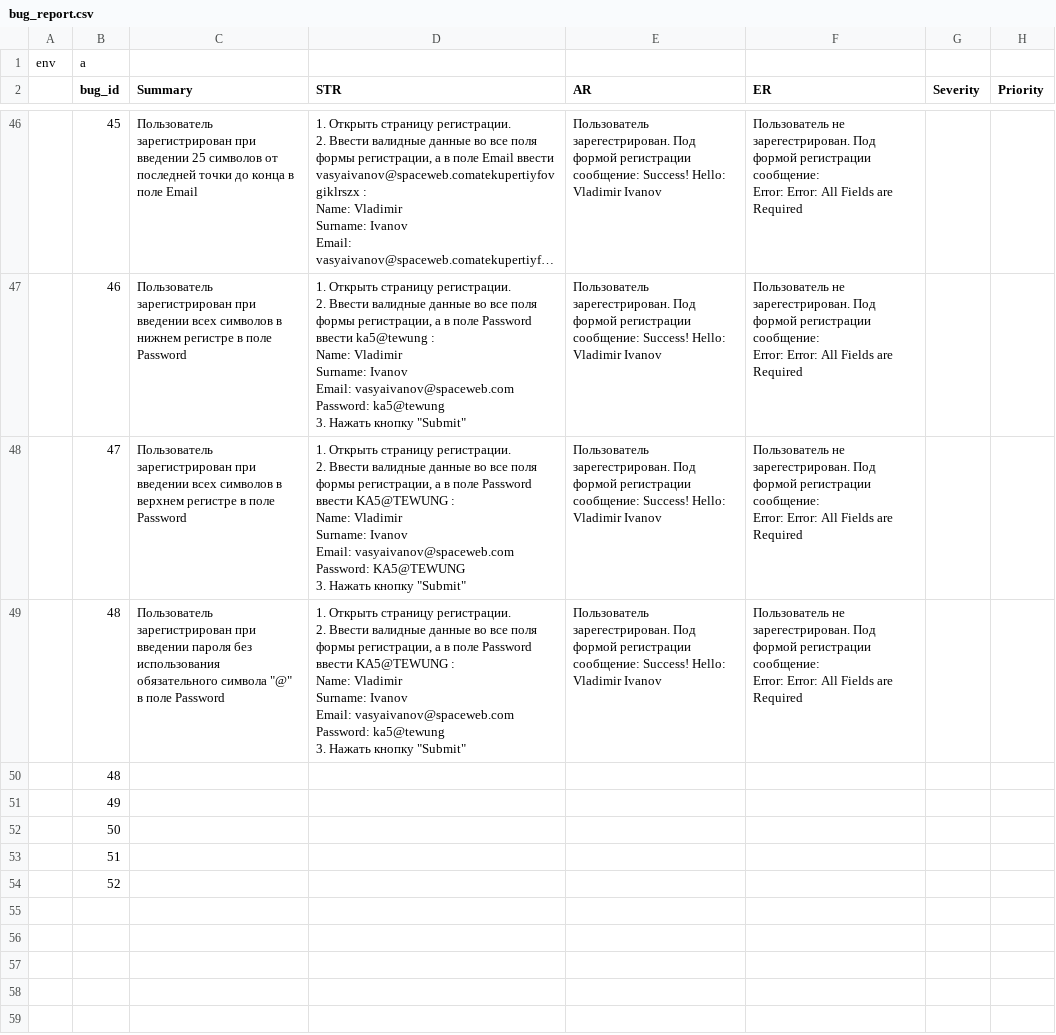
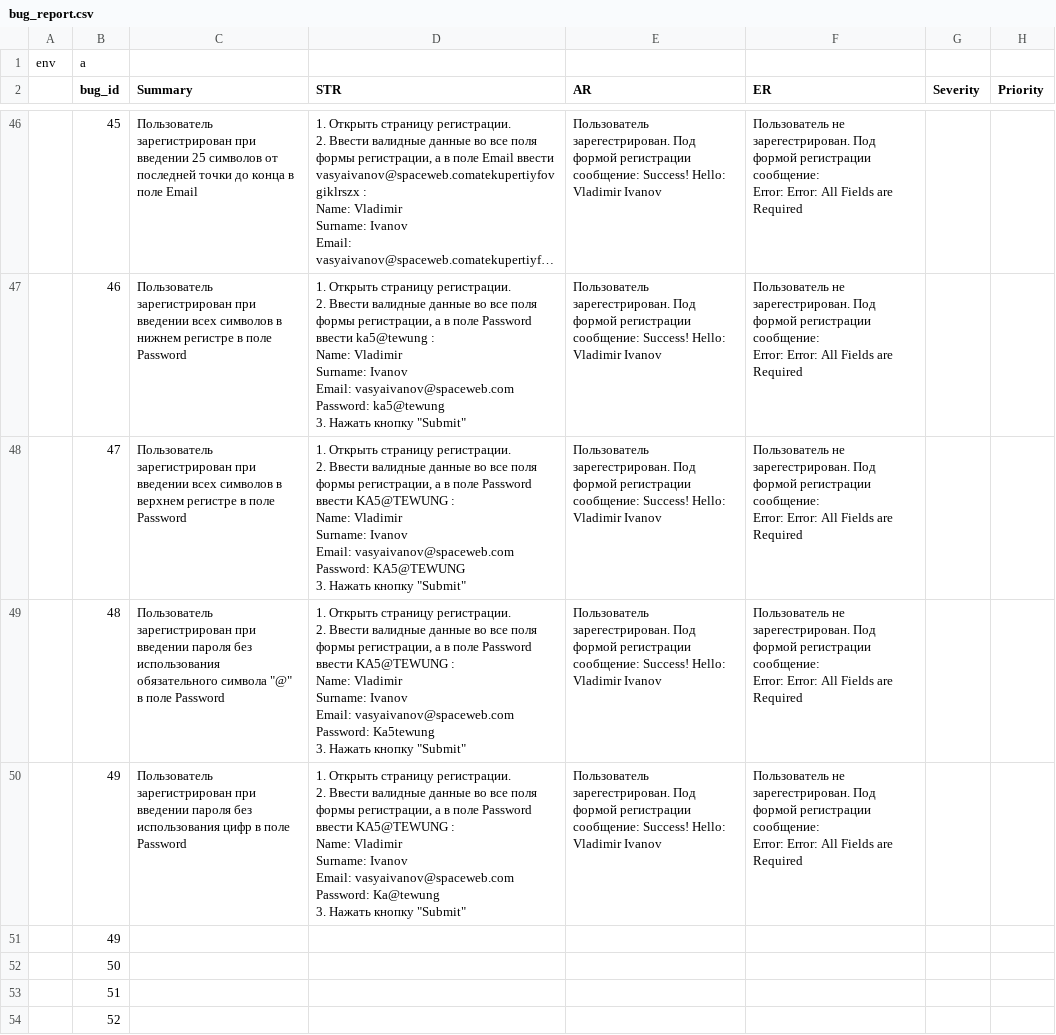
Before and after one commit to gogvyatkin/Group_27, a CSV file: Bug_report/bug_report.csv, drawn as a sheet; only a part is shown, gaps mark what is left out; long unchanged cells end in ….

Commit message:
add bug report and edit steps

```diff
--- a/Bug_report/bug_report.csv
+++ b/Bug_report/bug_report.csv
@@ -370,11 +370,18 @@ Password: KA5@TEWUNG
 Error: Error: All Fields are Required",,
-,48,"Пользователь зарегистрирован  при введении пароля без использования обязательного символа ""@""  в поле Password","1. Открыть страницу регистрации.
-2. Ввести валидные данные во все поля формы регистрации, а в поле Password ввести KA5@TEWUNG :
-Name: Vladimir
-Surname: Ivanov
-Email: vasyaivanov@spaceweb.com
-Password: ka5@tewung
-3. Нажать кнопку ""Submit""",Пользователь зарегестрирован. Под формой регистрации сообщение: Success! Hello: Vladimir Ivanov,"Пользователь не зарегестрирован. Под формой регистрации сообщение:
-Error: Error: All Fields are Required",,
-,48,,,,,,
+,48,"Пользователь зарегистрирован  при введении пароля без использования обязательного символа ""@""  в поле Password","1. Открыть страницу регистрации.
+2. Ввести валидные данные во все поля формы регистрации, а в поле Password ввести KA5@TEWUNG :
+Name: Vladimir
+Surname: Ivanov
+Email: vasyaivanov@spaceweb.com
+Password: Ka5tewung
+3. Нажать кнопку ""Submit""",Пользователь зарегестрирован. Под формой регистрации сообщение: Success! Hello: Vladimir Ivanov,"Пользователь не зарегестрирован. Под формой регистрации сообщение:
+Error: Error: All Fields are Required",,
+,49,Пользователь зарегистрирован  при введении пароля без использования цифр в поле Password,"1. Открыть страницу регистрации.
+2. Ввести валидные данные во все поля формы регистрации, а в поле Password ввести KA5@TEWUNG :
+Name: Vladimir
+Surname: Ivanov
+Email: vasyaivanov@spaceweb.com
+Password: Ka@tewung
+3. Нажать кнопку ""Submit""",Пользователь зарегестрирован. Под формой регистрации сообщение: Success! Hello: Vladimir Ivanov,"Пользователь не зарегестрирован. Под формой регистрации сообщение:
+Error: Error: All Fields are Required",,
 ,49,,,,,,
```
